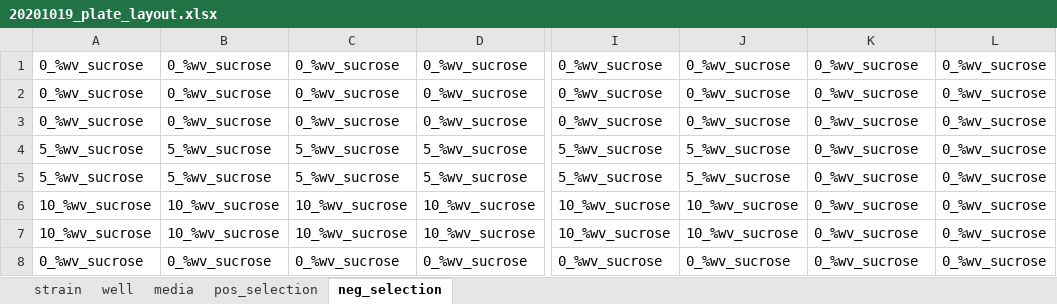
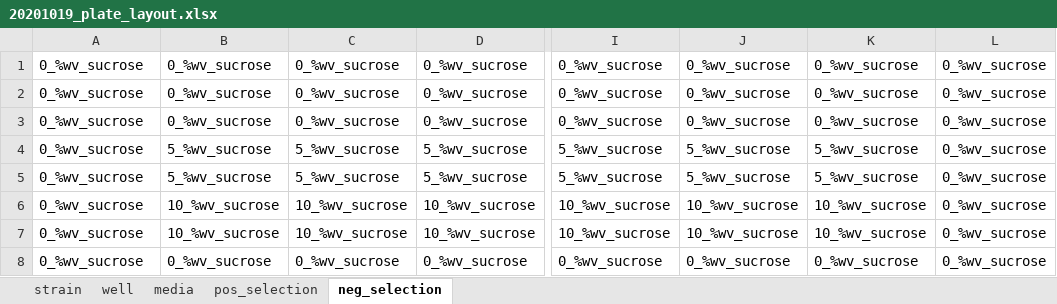
Before and after one commit to mrazomej/evo_mwc, an Excel workbook: code/processing/growth_curves_plate_reader/20201019_r1_O1_ST_tetracycline_sucrose/20201019_plate_layout.xlsx, sheet neg_selection, drawn as a sheet; only a part is shown, gaps mark what is left out; values as stored, in another font and other column widths than the file's, no borders; the diff names each change by its address in the sheet, - before the commit and + after, or states it on an @@ line.

Commit message:
fixed plate layout

```diff
--- a/code/processing/growth_curves_plate_reader/20201019_r1_O1_ST_tetracycline_sucrose/20201019_plate_layout.xlsx (sheet neg_selection)
+++ b/code/processing/growth_curves_plate_reader/20201019_r1_O1_ST_tetracycline_sucrose/20201019_plate_layout.xlsx (sheet neg_selection)
-A4:A5: 5_%wv_sucrose
+A4:A5: 0_%wv_sucrose
-K4:K5: 0_%wv_sucrose
+K4:K5: 5_%wv_sucrose
-A6:A7: 10_%wv_sucrose
+A6:A7: 0_%wv_sucrose
-K6:K7: 0_%wv_sucrose
+K6:K7: 10_%wv_sucrose
```
Also changed, not shown: sheet pos_selection, 1 other file.
